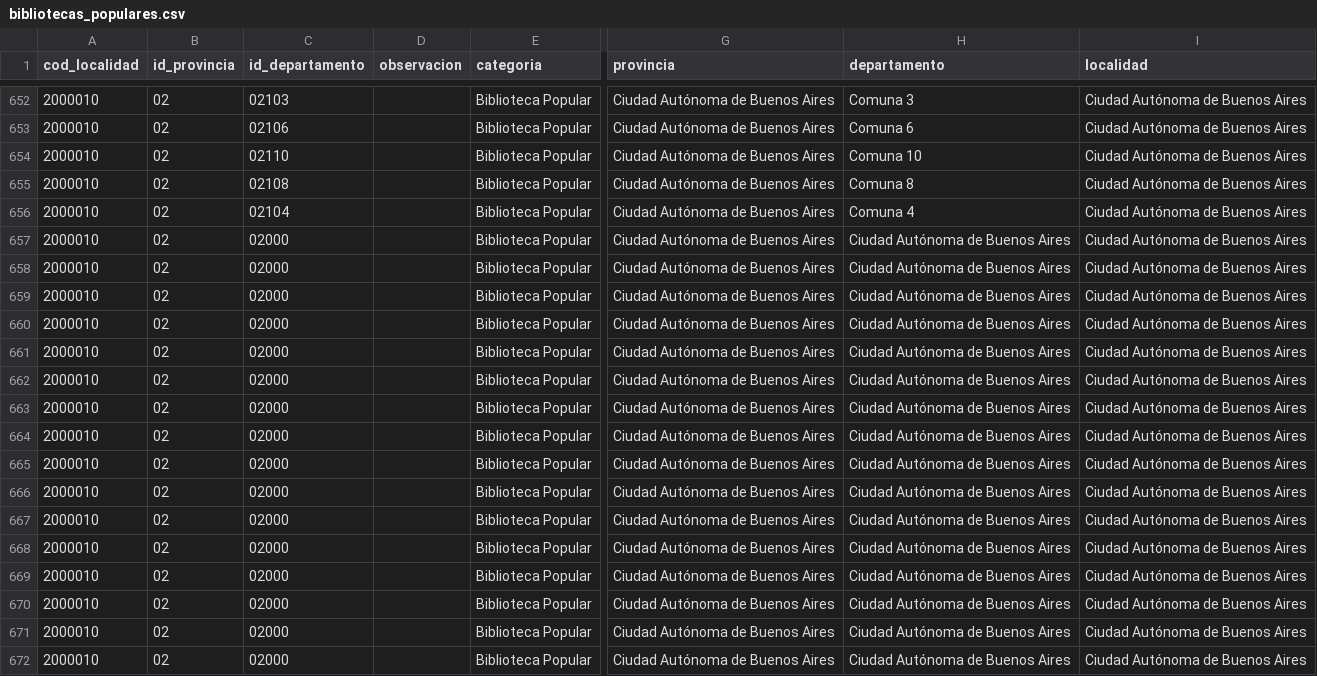
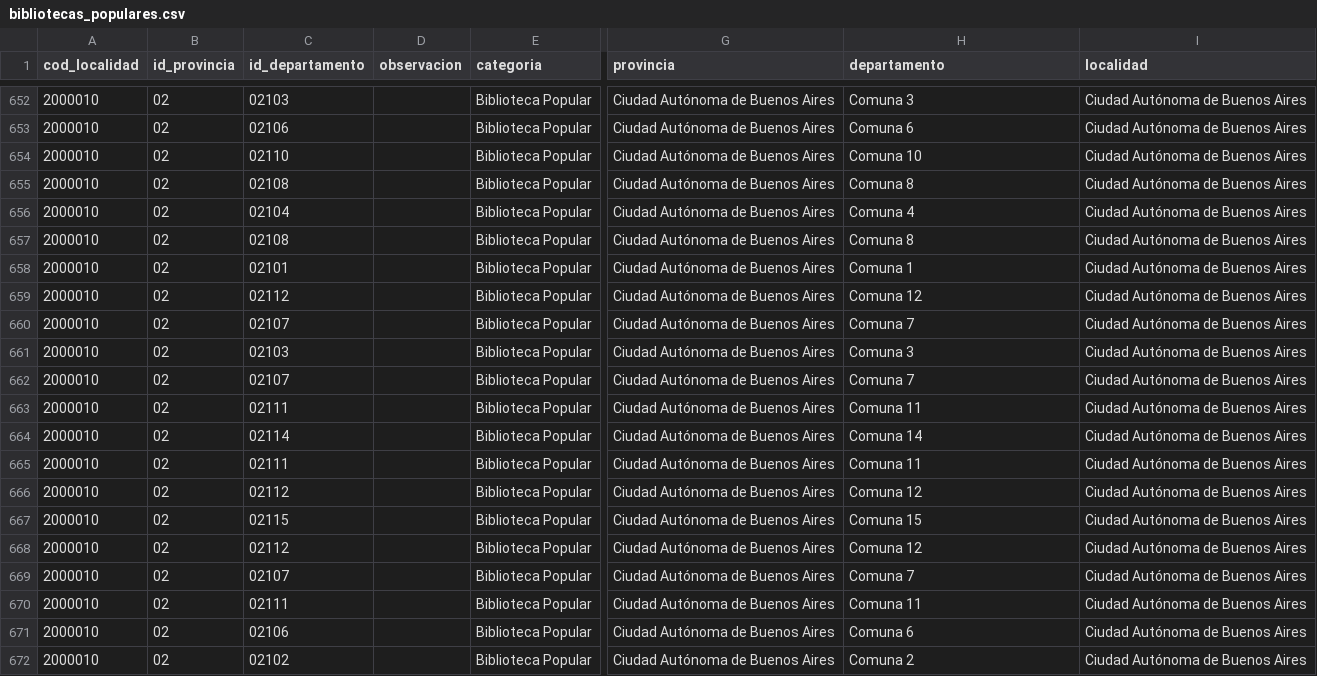
Before and after one commit to jerovernay/Tp-LaboDD-1, a CSV file: Descargas/TablasOriginales/bibliotecas_populares.csv, drawn as a sheet; only a part is shown, gaps mark what is left out; the diff covers the shown part only; the diff names each change by its address in the sheet, - before the commit and + after, or states it on an @@ line.

Commit message:
ahi va con las comunas de las bibliotecas

```diff
--- a/Descargas/TablasOriginales/bibliotecas_populares.csv
+++ b/Descargas/TablasOriginales/bibliotecas_populares.csv
-C657 (id_departamento): 02000
+C657 (id_departamento): 02108
-H657 (departamento): Ciudad Autónoma de Buenos Aires
+H657 (departamento): Comuna 8
-C658 (id_departamento): 02000
+C658 (id_departamento): 02101
-H658 (departamento): Ciudad Autónoma de Buenos Aires
+H658 (departamento): Comuna 1
-C659 (id_departamento): 02000
+C659 (id_departamento): 02112
-H659 (departamento): Ciudad Autónoma de Buenos Aires
+H659 (departamento): Comuna 12
-C660 (id_departamento): 02000
+C660 (id_departamento): 02107
-H660 (departamento): Ciudad Autónoma de Buenos Aires
+H660 (departamento): Comuna 7
-C661 (id_departamento): 02000
+C661 (id_departamento): 02103
-H661 (departamento): Ciudad Autónoma de Buenos Aires
+H661 (departamento): Comuna 3
-C662 (id_departamento): 02000
+C662 (id_departamento): 02107
-H662 (departamento): Ciudad Autónoma de Buenos Aires
+H662 (departamento): Comuna 7
-C663 (id_departamento): 02000
+C663 (id_departamento): 02111
-H663 (departamento): Ciudad Autónoma de Buenos Aires
+H663 (departamento): Comuna 11
-C664 (id_departamento): 02000
+C664 (id_departamento): 02114
-H664 (departamento): Ciudad Autónoma de Buenos Aires
+H664 (departamento): Comuna 14
-C665 (id_departamento): 02000
+C665 (id_departamento): 02111
-H665 (departamento): Ciudad Autónoma de Buenos Aires
+H665 (departamento): Comuna 11
-C666 (id_departamento): 02000
+C666 (id_departamento): 02112
-H666 (departamento): Ciudad Autónoma de Buenos Aires
+H666 (departamento): Comuna 12
-C667 (id_departamento): 02000
+C667 (id_departamento): 02115
-H667 (departamento): Ciudad Autónoma de Buenos Aires
+H667 (departamento): Comuna 15
-C668 (id_departamento): 02000
+C668 (id_departamento): 02112
-H668 (departamento): Ciudad Autónoma de Buenos Aires
+H668 (departamento): Comuna 12
-C669 (id_departamento): 02000
+C669 (id_departamento): 02107
-H669 (departamento): Ciudad Autónoma de Buenos Aires
+H669 (departamento): Comuna 7
-C670 (id_departamento): 02000
+C670 (id_departamento): 02111
-H670 (departamento): Ciudad Autónoma de Buenos Aires
+H670 (departamento): Comuna 11
-C671 (id_departamento): 02000
+C671 (id_departamento): 02106
-H671 (departamento): Ciudad Autónoma de Buenos Aires
+H671 (departamento): Comuna 6
-C672 (id_departamento): 02000
+C672 (id_departamento): 02102
-H672 (departamento): Ciudad Autónoma de Buenos Aires
+H672 (departamento): Comuna 2
```
Also changed, not shown: 44 edited cells elsewhere in this file, 5 other files.
